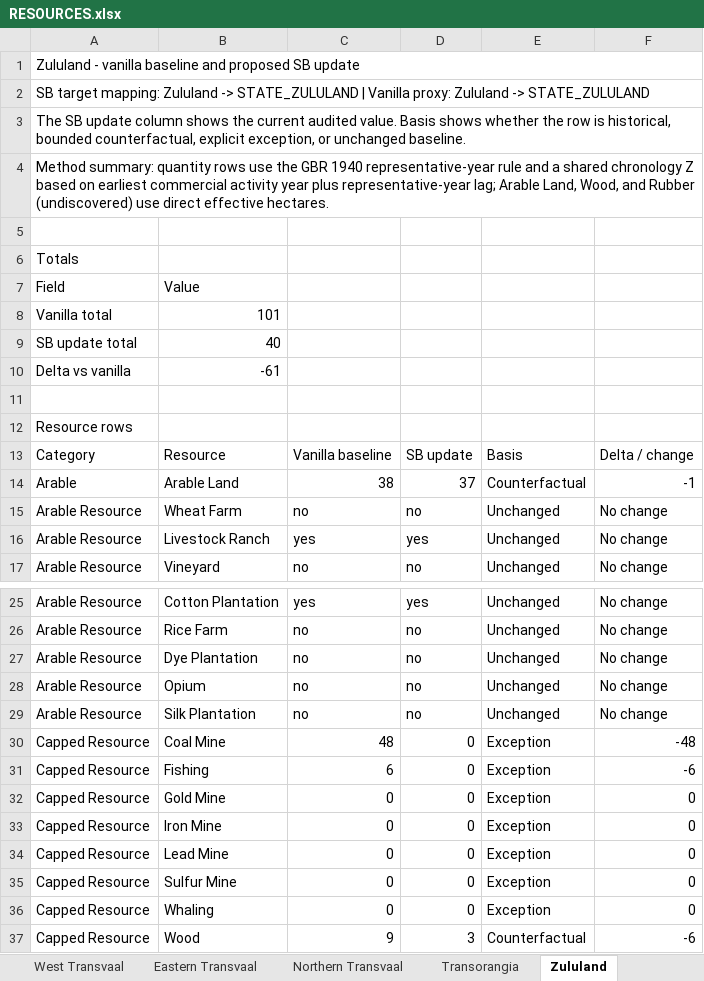
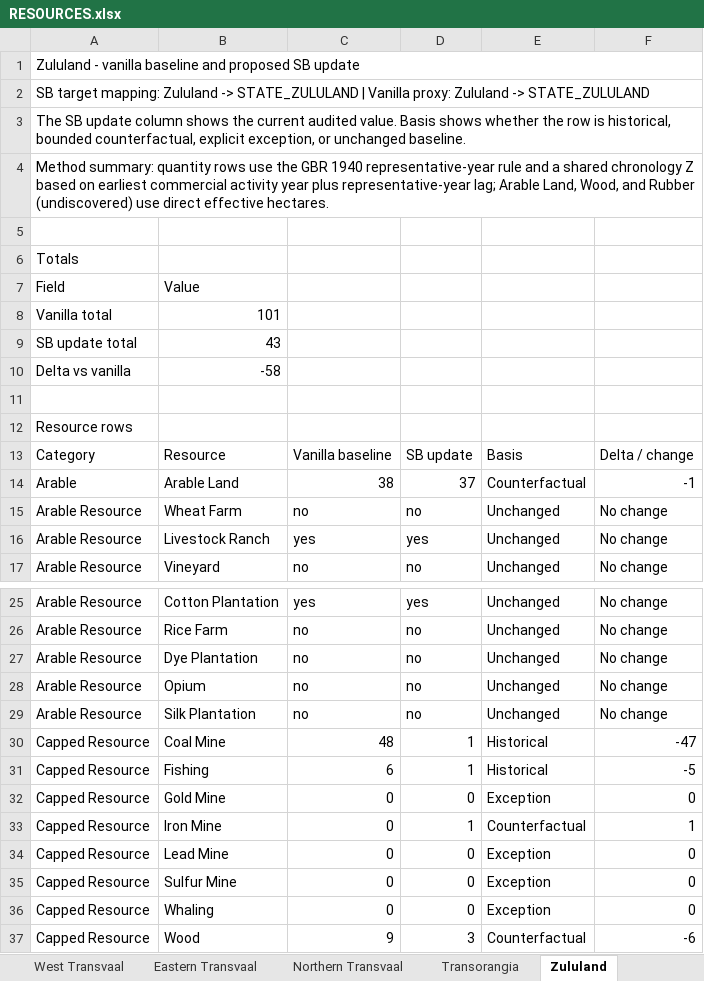
Before and after one commit to kaapse-tollie/spes-bona, an Excel workbook: Docs/resources/RESOURCES.xlsx, sheet Zululand, drawn as a sheet; only a part is shown, gaps mark what is left out; values as stored, in another font and other column widths than the file's, no borders; the diff names each change by its address in the sheet, - before the commit and + after, or states it on an @@ line.

```diff
--- a/Docs/resources/RESOURCES.xlsx (sheet Zululand)
+++ b/Docs/resources/RESOURCES.xlsx (sheet Zululand)
-B9: 40
+B9: 43
-B10: -61
+B10: -58
-D30:D31: 0
+D30:D31: 1
-E30:E31: Exception
+E30:E31: Historical
-F30: -48
+F30: -47
-F31: -6
+F31: -5
-D33: 0
+D33: 1
-E33: Exception
+E33: Counterfactual
-F33: 0
+F33: 1
```
Also changed, not shown: sheet Overview, 21 other files.
